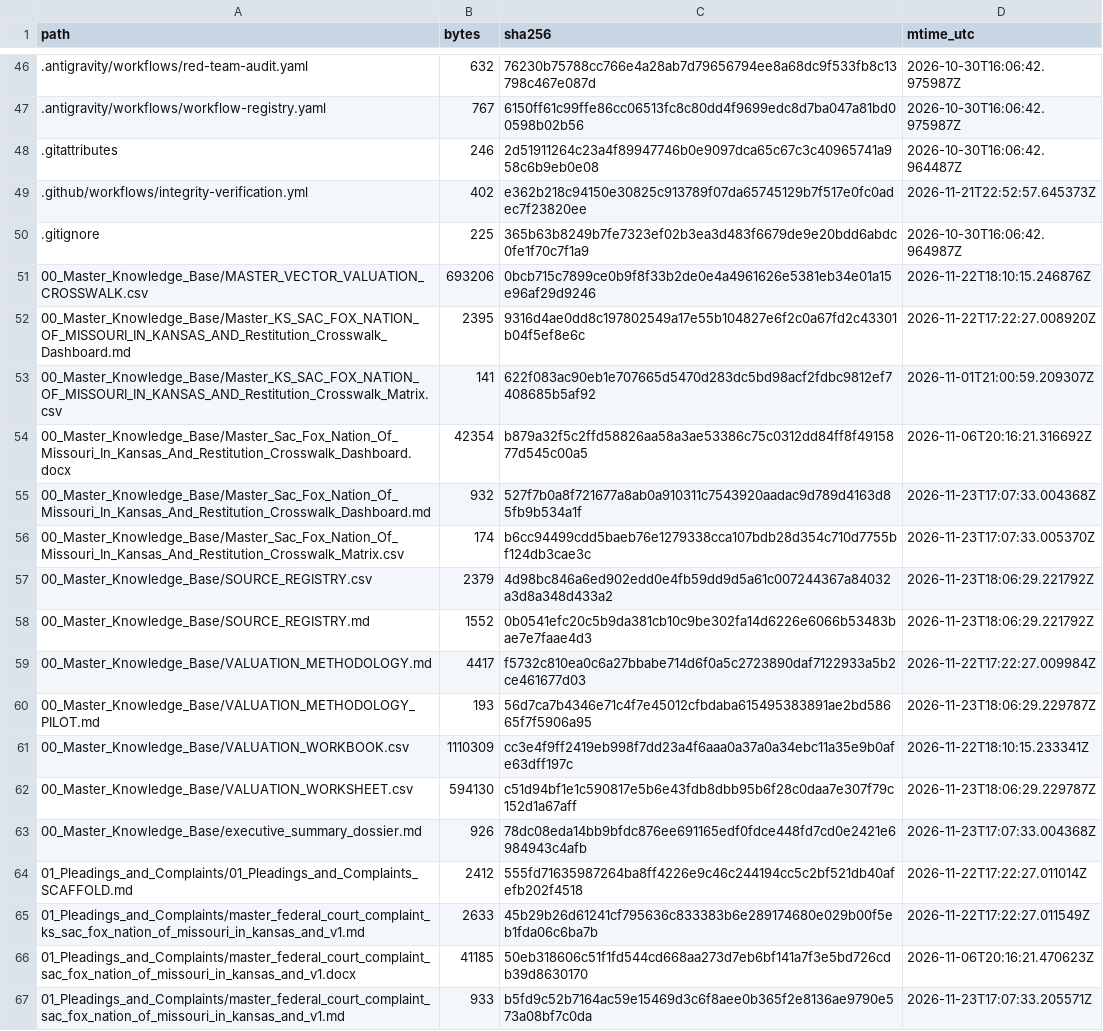
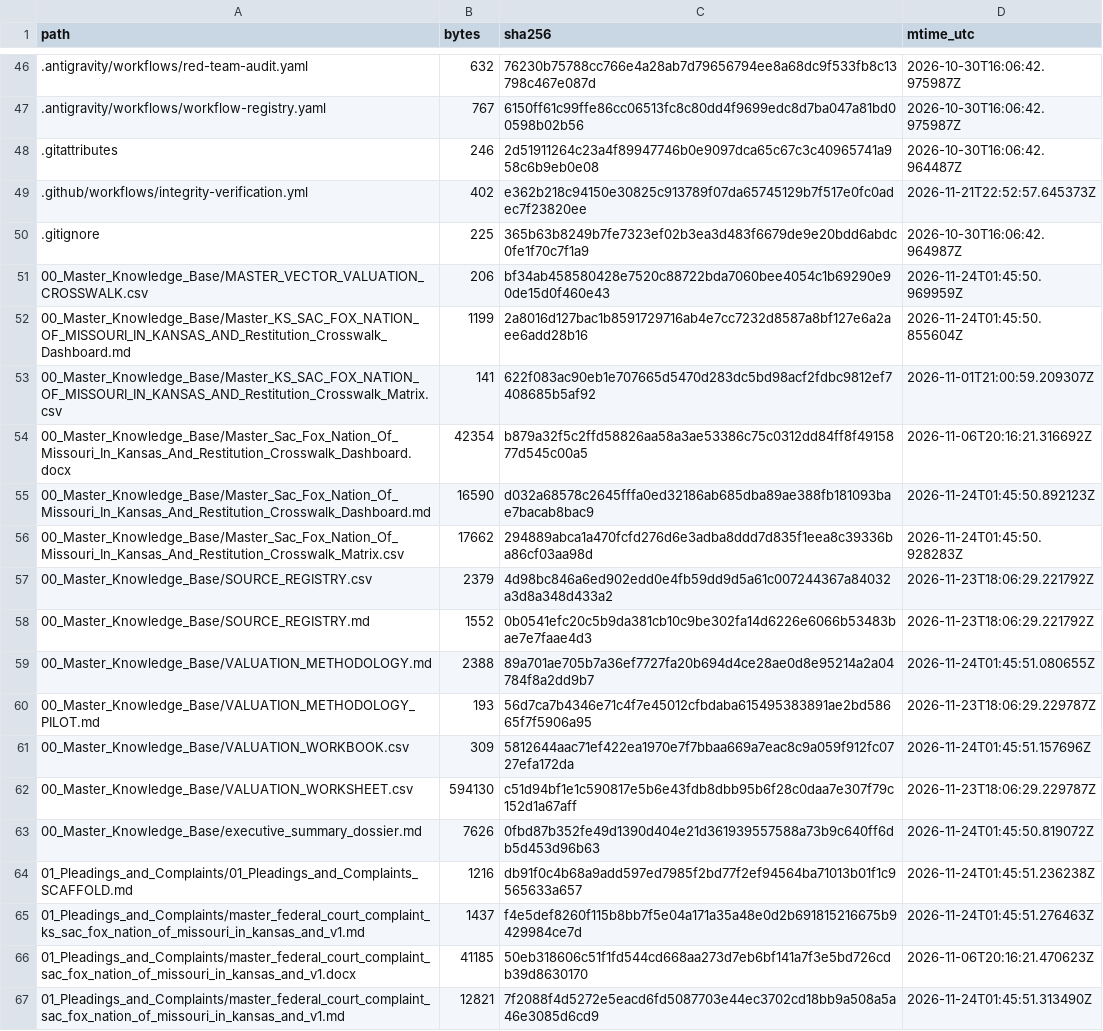
Before and after one commit to GlobalRestitutionAlliance/turtle-island-us-ks-sac-fox-nation-of-missouri-in-kansas-and-master-litigation, a CSV file: 99_Archives_and_Manifests/MANIFEST_SHA256.csv, drawn as a sheet; only a part is shown, gaps mark what is left out; the diff covers the shown part only.

```diff
--- a/99_Archives_and_Manifests/MANIFEST_SHA256.csv
+++ b/99_Archives_and_Manifests/MANIFEST_SHA256.csv
@@ -50,18 +50,18 @@ path,bytes,sha256,mtime_utc
 .gitignore,225,365b63b8249b7fe7323ef02b3ea3d483f6679de9e20bdd6abdc0fe1f70c7f1a9,2026-10-30T16:06:42.964987Z
-00_Master_Knowledge_Base/MASTER_VECTOR_VALUATION_CROSSWALK.csv,693206,0bcb715c7899ce0b9f8f33b2de0e4a4961626e5381eb34e01a15e96af29d9246,2026-11-22T18:10:15.246876Z
-00_Master_Knowledge_Base/Master_KS_SAC_FOX_NATION_OF_MISSOURI_IN_KANSAS_AND_Restitution_Crosswalk_Dashboard.md,2395,9316d4ae0dd8c197802549a17e55b104827e6f2c0a67fd2c43301b04f5ef8e6c,2026-11-22T17:22:27.008920Z
+00_Master_Knowledge_Base/MASTER_VECTOR_VALUATION_CROSSWALK.csv,206,bf34ab458580428e7520c88722bda7060bee4054c1b69290e90de15d0f460e43,2026-11-24T01:45:50.969959Z
+00_Master_Knowledge_Base/Master_KS_SAC_FOX_NATION_OF_MISSOURI_IN_KANSAS_AND_Restitution_Crosswalk_Dashboard.md,1199,2a8016d127bac1b8591729716ab4e7cc7232d8587a8bf127e6a2aee6add28b16,2026-11-24T01:45:50.855604Z
 00_Master_Knowledge_Base/Master_KS_SAC_FOX_NATION_OF_MISSOURI_IN_KANSAS_AND_Restitution_Crosswalk_Matrix.csv,141,622f083ac90eb1e707665d5470d283dc5bd98acf2fdbc9812ef7408685b5af92,2026-11-01T21:00:59.209307Z
 00_Master_Knowledge_Base/Master_Sac_Fox_Nation_Of_Missouri_In_Kansas_And_Restitution_Crosswalk_Dashboard.docx,42354,b879a32f5c2ffd58826aa58a3ae53386c75c0312dd84ff8f4915877d545c00a5,2026-11-06T20:16:21.316692Z
-00_Master_Knowledge_Base/Master_Sac_Fox_Nation_Of_Missouri_In_Kansas_And_Restitution_Crosswalk_Dashboard.md,932,527f7b0a8f721677a8ab0a910311c7543920aadac9d789d4163d85fb9b534a1f,2026-11-23T17:07:33.004368Z
-00_Master_Knowledge_Base/Master_Sac_Fox_Nation_Of_Missouri_In_Kansas_And_Restitution_Crosswalk_Matrix.csv,174,b6cc94499cdd5baeb76e1279338cca107bdb28d354c710d7755bf124db3cae3c,2026-11-23T17:07:33.005370Z
+00_Master_Knowledge_Base/Master_Sac_Fox_Nation_Of_Missouri_In_Kansas_And_Restitution_Crosswalk_Dashboard.md,16590,d032a68578c2645fffa0ed32186ab685dba89ae388fb181093bae7bacab8bac9,2026-11-24T01:45:50.892123Z
+00_Master_Knowledge_Base/Master_Sac_Fox_Nation_Of_Missouri_In_Kansas_And_Restitution_Crosswalk_Matrix.csv,17662,294889abca1a470fcfd276d6e3adba8ddd7d835f1eea8c39336ba86cf03aa98d,2026-11-24T01:45:50.928283Z
 00_Master_Knowledge_Base/SOURCE_REGISTRY.csv,2379,4d98bc846a6ed902edd0e4fb59dd9d5a61c007244367a84032a3d8a348d433a2,2026-11-23T18:06:29.221792Z
 00_Master_Knowledge_Base/SOURCE_REGISTRY.md,1552,0b0541efc20c5b9da381cb10c9be302fa14d6226e6066b53483bae7e7faae4d3,2026-11-23T18:06:29.221792Z
-00_Master_Knowledge_Base/VALUATION_METHODOLOGY.md,4417,f5732c810ea0c6a27bbabe714d6f0a5c2723890daf7122933a5b2ce461677d03,2026-11-22T17:22:27.009984Z
+00_Master_Knowledge_Base/VALUATION_METHODOLOGY.md,2388,89a701ae705b7a36ef7727fa20b694d4ce28ae0d8e95214a2a04784f8a2dd9b7,2026-11-24T01:45:51.080655Z
 00_Master_Knowledge_Base/VALUATION_METHODOLOGY_PILOT.md,193,56d7ca7b4346e71c4f7e45012cfbdaba615495383891ae2bd58665f7f5906a95,2026-11-23T18:06:29.229787Z
-00_Master_Knowledge_Base/VALUATION_WORKBOOK.csv,1110309,cc3e4f9ff2419eb998f7dd23a4f6aaa0a37a0a34ebc11a35e9b0afe63dff197c,2026-11-22T18:10:15.233341Z
+00_Master_Knowledge_Base/VALUATION_WORKBOOK.csv,309,5812644aac71ef422ea1970e7f7bbaa669a7eac8c9a059f912fc0727efa172da,2026-11-24T01:45:51.157696Z
 00_Master_Knowledge_Base/VALUATION_WORKSHEET.csv,594130,c51d94bf1e1c590817e5b6e43fdb8dbb95b6f28c0daa7e307f79c152d1a67aff,2026-11-23T18:06:29.229787Z
-00_Master_Knowledge_Base/executive_summary_dossier.md,926,78dc08eda14bb9bfdc876ee691165edf0fdce448fd7cd0e2421e6984943c4afb,2026-11-23T17:07:33.004368Z
-01_Pleadings_and_Complaints/01_Pleadings_and_Complaints_SCAFFOLD.md,2412,555fd71635987264ba8ff4226e9c46c244194cc5c2bf521db40afefb202f4518,2026-11-22T17:22:27.011014Z
-01_Pleadings_and_Complaints/master_federal_court_complaint_ks_sac_fox_nation_of_missouri_in_kansas_and_v1.md,2633,45b29b26d61241cf795636c833383b6e289174680e029b00f5eb1fda06c6ba7b,2026-11-22T17:22:27.011549Z
+00_Master_Knowledge_Base/executive_summary_dossier.md,7626,0fbd87b352fe49d1390d404e21d361939557588a73b9c640ff6db5d453d96b63,2026-11-24T01:45:50.819072Z
+01_Pleadings_and_Complaints/01_Pleadings_and_Complaints_SCAFFOLD.md,1216,db91f0c4b68a9add597ed7985f2bd77f2ef94564ba71013b01f1c9565633a657,2026-11-24T01:45:51.236238Z
+01_Pleadings_and_Complaints/master_federal_court_complaint_ks_sac_fox_nation_of_missouri_in_kansas_and_v1.md,1437,f4e5def8260f115b8bb7f5e04a171a35a48e0d2b691815216675b9429984ce7d,2026-11-24T01:45:51.276463Z
 01_Pleadings_and_Complaints/master_federal_court_complaint_sac_fox_nation_of_missouri_in_kansas_and_v1.docx,41185,50eb318606c51f1fd544cd668aa273d7eb6bf141a7f3e5bd726cdb39d8630170,2026-11-06T20:16:21.470623Z
-01_Pleadings_and_Complaints/master_federal_court_complaint_sac_fox_nation_of_missouri_in_kansas_and_v1.md,933,b5fd9c52b7164ac59e15469d3c6f8aee0b365f2e8136ae9790e573a08bf7c0da,2026-11-23T17:07:33.205571Z
+01_Pleadings_and_Complaints/master_federal_court_complaint_sac_fox_nation_of_missouri_in_kansas_and_v1.md,12821,7f2088f4d5272e5eacd6fd5087703e44ec3702cd18bb9a508a5a46e3085d6cd9,2026-11-24T01:45:51.313490Z
```
Also changed, not shown: 80 edited cells elsewhere in this file, 37 other files.
